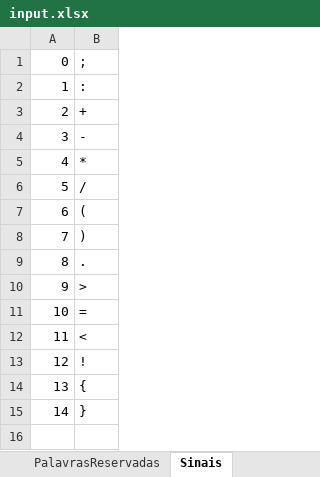
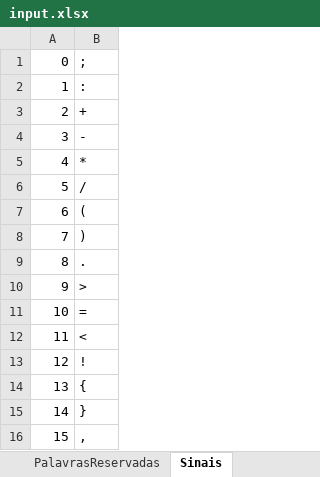
Before and after one commit to renatoleal/Compilas, an Excel workbook: config/input.xlsx, sheet Sinais, drawn as a sheet; values as stored, in another font and other column widths than the file's, no borders; the diff names each change by its address in the sheet, - before the commit and + after, or states it on an @@ line.

```diff
--- a/config/input.xlsx (sheet Sinais)
+++ b/config/input.xlsx (sheet Sinais)
+row 16: 15 | ,
```
Also changed, not shown: sheet PalavrasReservadas, other sheet tabs, 2 other files.
